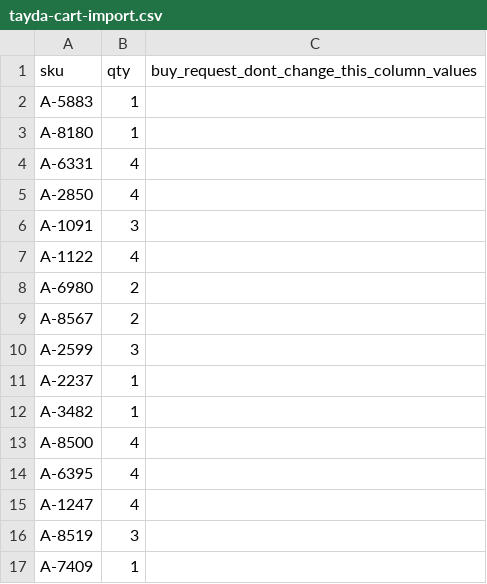
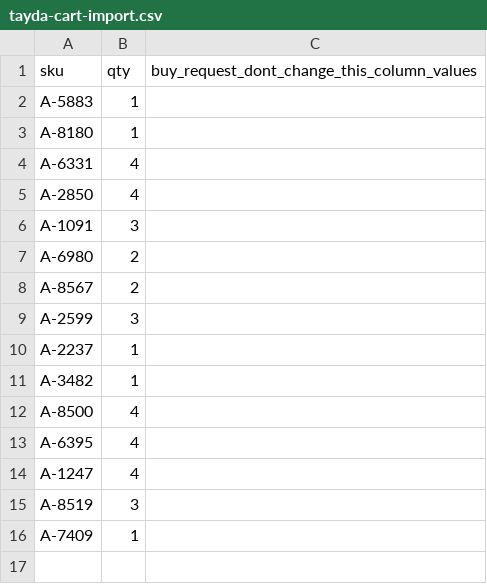
Before and after one commit to thenameiscobmarley/pg-1-pedal, a CSV file: PG-Pedal-1/02-Parts-and-Cart/tayda-cart-import.csv, drawn as a sheet; the diff names each change by its address in the sheet, - before the commit and + after, or states it on an @@ line.

```diff
--- a/PG-Pedal-1/02-Parts-and-Cart/tayda-cart-import.csv
+++ b/PG-Pedal-1/02-Parts-and-Cart/tayda-cart-import.csv
-row 7: A-1122 | 4
```
Also changed, not shown: PG-Pedal-1/03-Drill-Template/tayda-drill-holes.csv, PG-Pedal-1/12-Carrier-Board/jlcpcb/pg1-carrier-bom-jlc.csv, 25 other files.
